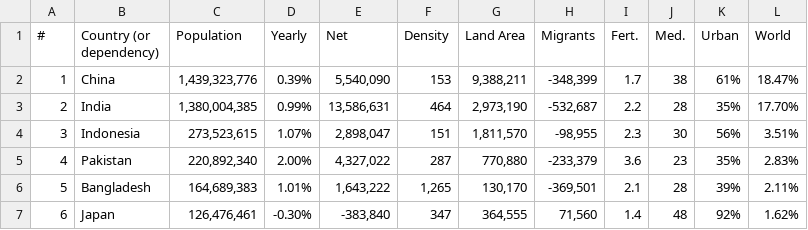
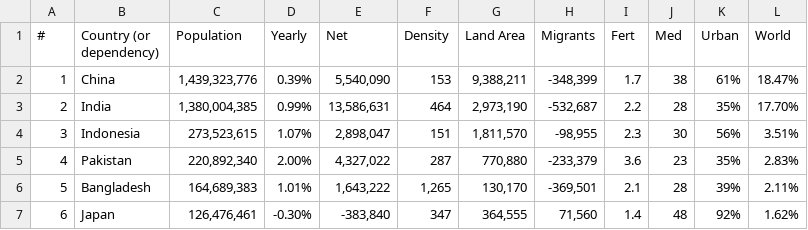
Before and after one commit to 1008siang/3179Visualization2, a CSV file: PopulationOfAsia.csv, drawn as a sheet; only a part is shown.

Commit message:
Add files via upload

```diff
--- a/PopulationOfAsia.csv
+++ b/PopulationOfAsia.csv
@@ -1,2 +1,2 @@
-#,Country (or dependency),Population,Yearly,Net,Density,Land Area,Migrants,Fert.,Med.,Urban,World
+#,Country (or dependency),Population,Yearly,Net,Density,Land Area,Migrants,Fert,Med,Urban,World
 1,China,"1,439,323,776",0.39%,"5,540,090",153,"9,388,211","-348,399",1.7,38,61%,18.47%
```
